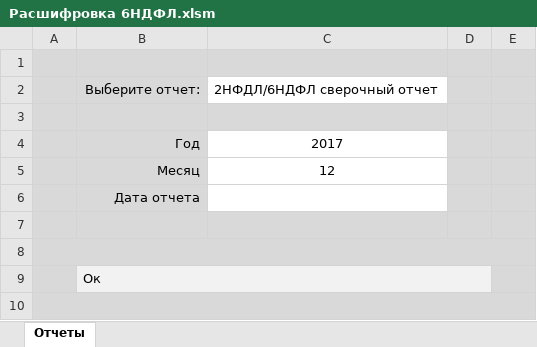
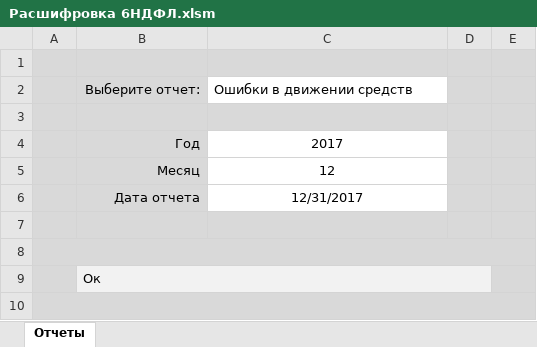
Before and after one commit to ZVlad1980/excel_api, an Excel workbook: xls/Расшифровка 6НДФЛ.xlsm, sheet Отчеты, drawn as a sheet; values as stored, in another font and other column widths than the file's, no borders; charts and pictures and table styles not drawn; the diff names each change by its address in the sheet, - before the commit and + after, or states it on an @@ line.

Commit message:
Отладил три отчета: 2НФДЛ выверочный отчет по контрагентам, LOAD: 2НФДЛ/6НДФЛ сверочный отчет, ARH: 2НФДЛ/6НДФЛ сверочный отчет

```diff
--- a/xls/Расшифровка 6НДФЛ.xlsm (sheet Отчеты)
+++ b/xls/Расшифровка 6НДФЛ.xlsm (sheet Отчеты)
-C2: 2НФДЛ/6НДФЛ сверочный отчет
+C2: Ошибки в движении средств
-C6: (empty)
+C6: 12/31/2017
```
Also changed, not shown: 3 other files.
